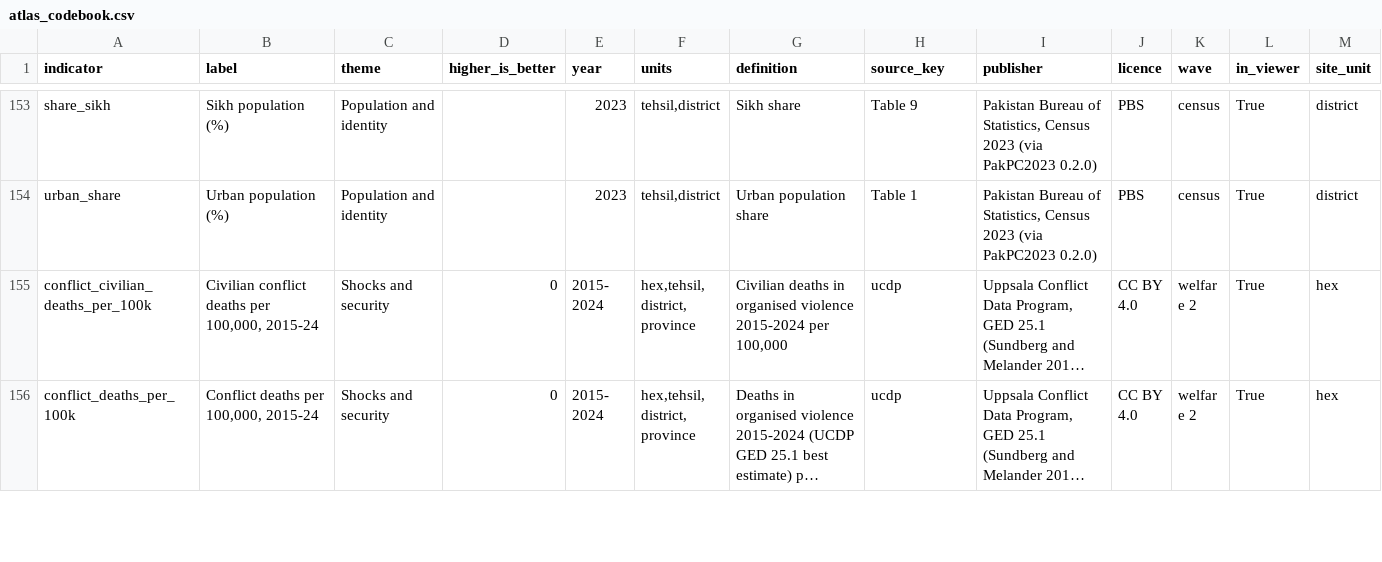
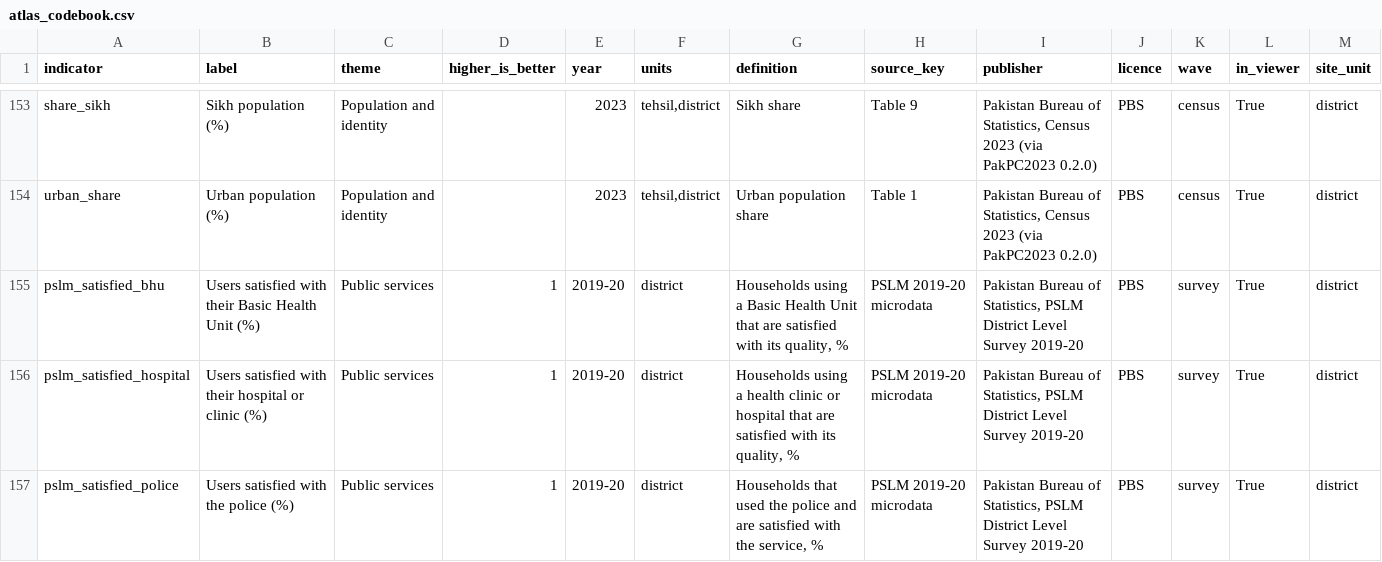
Before and after one commit to RaufNawaz/Sufi-Shrines, a CSV file: pipeline/gis/atlas/atlas_codebook.csv, drawn as a sheet; only a part is shown, gaps mark what is left out; the shorter side is filled out with more unchanged rows; long unchanged cells end in …; the diff covers the shown part only.

```diff
--- a/pipeline/gis/atlas/atlas_codebook.csv
+++ b/pipeline/gis/atlas/atlas_codebook.csv
@@ -154 +154,4 @@ share_sikh,Sikh population (%),Population and identity,,2023,"tehsil,district",S
 urban_share,Urban population (%),Population and identity,,2023,"tehsil,district",Urban population share,Table 1,"Pakistan Bureau of Statistics, Census 2023 (via PakPC2023 0.2.0)",PBS,census,True,district
+pslm_satisfied_bhu,Users satisfied with their Basic Health Unit (%),Public services,1,2019-20,district,"Households using a Basic Health Unit that are satisfied with its quality, %",PSLM 2019-20 microdata,"Pakistan Bureau of Statistics, PSLM District Level Survey 2019-20",PBS,survey,True,district
+pslm_satisfied_hospital,Users satisfied with their hospital or clinic (%),Public services,1,2019-20,district,"Households using a health clinic or hospital that are satisfied with its quality, %",PSLM 2019-20 microdata,"Pakistan Bureau of Statistics, PSLM District Level Survey 2019-20",PBS,survey,True,district
+pslm_satisfied_police,Users satisfied with the police (%),Public services,1,2019-20,district,"Households that used the police and are satisfied with the service, %",PSLM 2019-20 microdata,"Pakistan Bureau of Statistics, PSLM District Level Survey 2019-20",PBS,survey,True,district
```
Also changed, not shown: 5 added rows and 1 removed row elsewhere in this file, pipeline/gis/atlas/atlas_district.csv, pipeline/gis/atlas/indicator_catalog.tsv, 8 other files.
